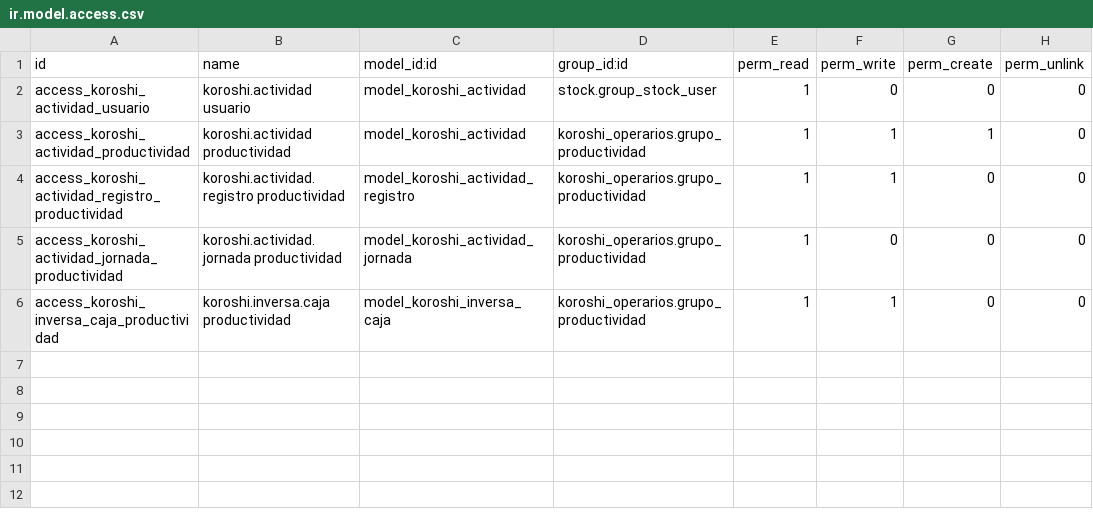
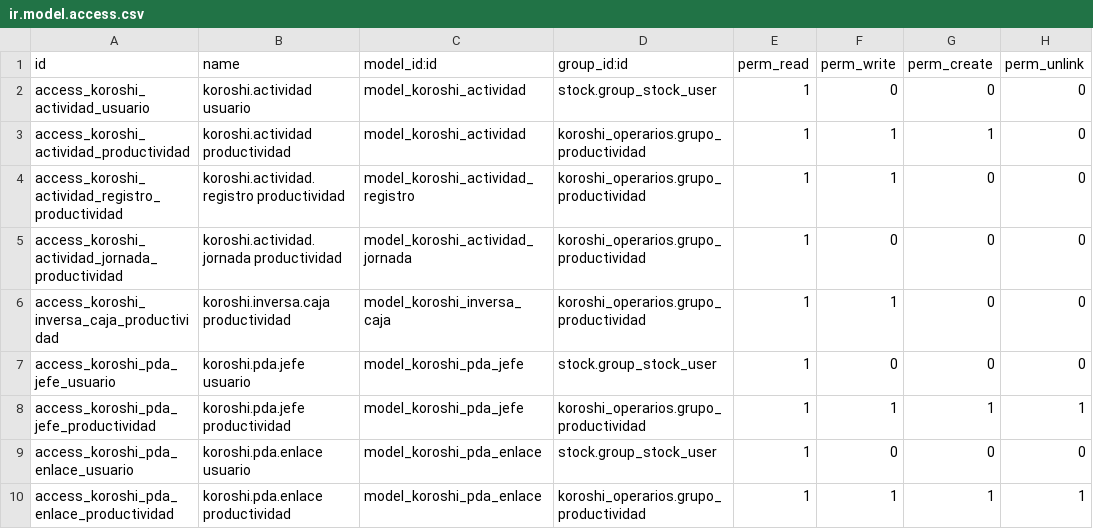
Before and after one commit to IsaacAndreu/OleadasKoroshi, a CSV file: odoo/modulos/koroshi_actividades/security/ir.model.access.csv, drawn as a sheet; the diff names each change by its address in the sheet, - before the commit and + after, or states it on an @@ line.

```diff
--- a/odoo/modulos/koroshi_actividades/security/ir.model.access.csv
+++ b/odoo/modulos/koroshi_actividades/security/ir.model.access.csv
+row 7: access_koroshi_pda_jefe_usuario | koroshi.pda.jefe usuario | model_koroshi_pda_jefe | stock.group_stock_user | 1 | 0 | 0 | 0
+row 8: access_koroshi_pda_jefe_productividad | koroshi.pda.jefe productividad | model_koroshi_pda_jefe | koroshi_operarios.grupo_productividad | 1 | 1 | 1 | 1
+row 9: access_koroshi_pda_enlace_usuario | koroshi.pda.enlace usuario | model_koroshi_pda_enlace | stock.group_stock_user | 1 | 0 | 0 | 0
+row 10: access_koroshi_pda_enlace_productividad | koroshi.pda.enlace productividad | model_koroshi_pda_enlace | koroshi_operarios.grupo_productividad | 1 | 1 | 1 | 1
```
Also changed, not shown: 18 other files.
